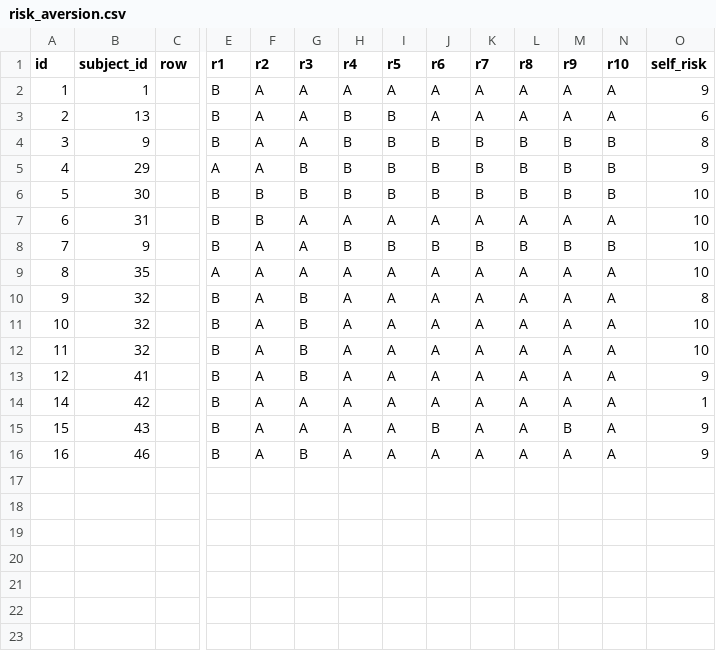
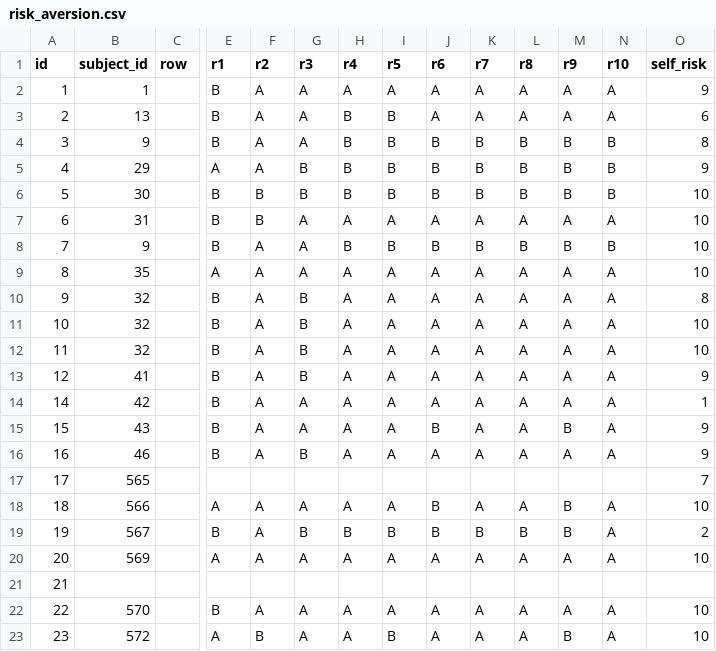
Before and after one commit to andreasHausberger/Taxperiment_MLW, a CSV file: tmp/risk_aversion.csv, drawn as a sheet; only a part is shown, gaps mark what is left out; rows hold the shown columns only; the diff names each change by its address in the sheet, - before the commit and + after, or states it on an @@ line.

```diff
--- a/tmp/risk_aversion.csv
+++ b/tmp/risk_aversion.csv
+row 17: 17 | 565 |  |  |  |  |  |  |  |  |  |  |  | 7
+row 18: 18 | 566 |  | A | A | A | A | A | B | A | A | B | A | 10
+row 19: 19 | 567 |  | B | A | B | B | B | B | B | B | B | A | 2
+row 20: 20 | 569 |  | A | A | A | A | A | A | A | A | A | A | 10
+row 21: 21
+row 22: 22 | 570 |  | B | A | A | A | A | A | A | A | A | A | 10
+row 23: 23 | 572 |  | A | B | A | A | B | A | A | A | B | A | 10
```
Also changed, not shown: tmp/audit.csv, tmp/comprehension.csv, 4 other files.
